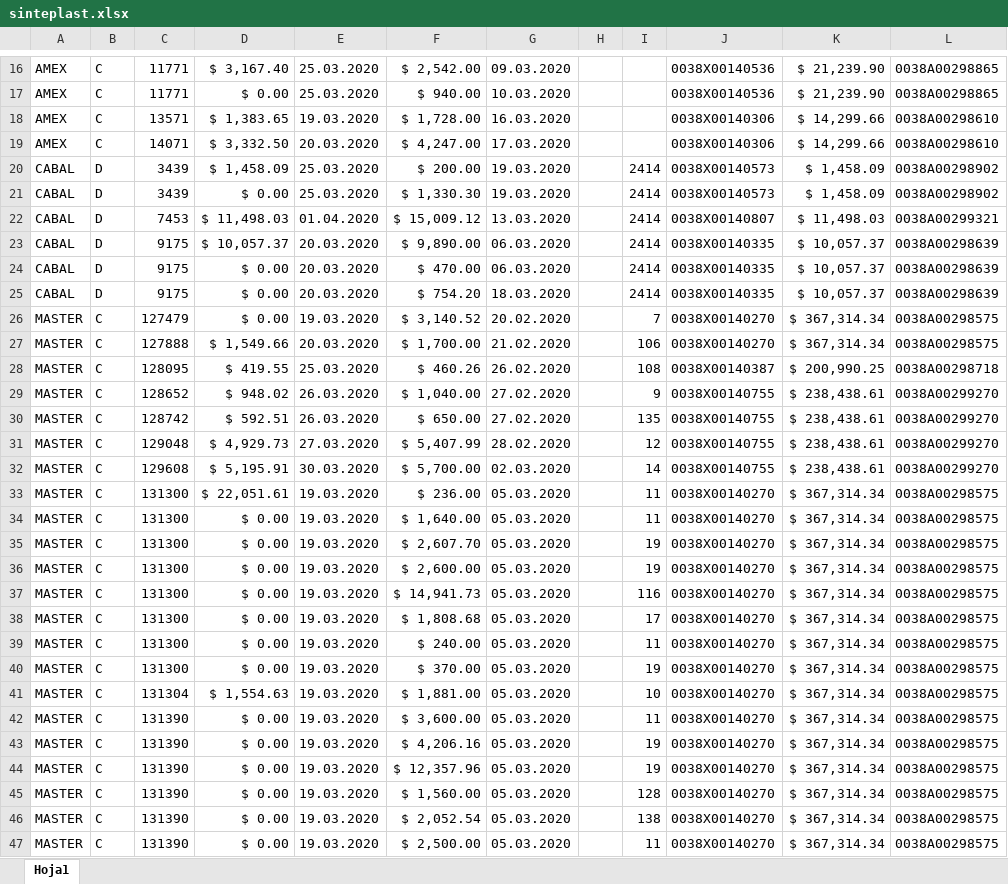
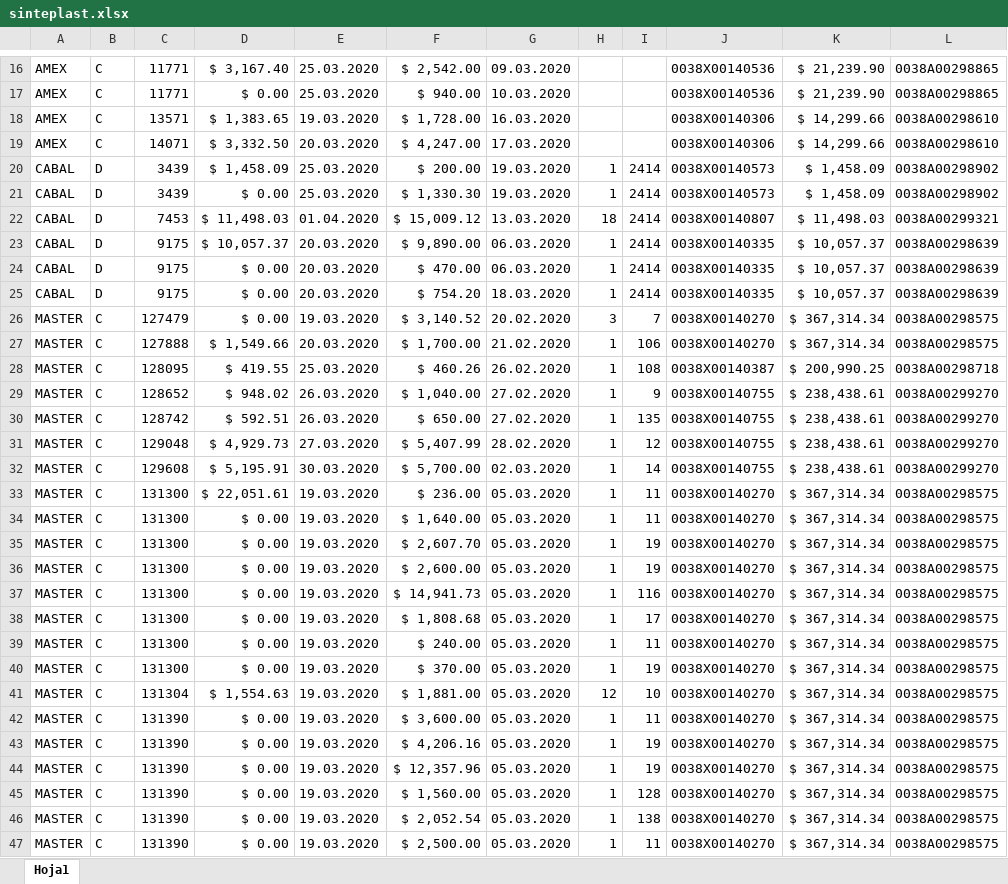
Before and after one commit to BrianSeery/terjetas, an Excel workbook: sinteplast.xlsx, sheet Hoja1, drawn as a sheet; only a part is shown, gaps mark what is left out; values as stored, in another font and other column widths than the file's, no borders; the diff covers the shown part only; the diff names each change by its address in the sheet, - before the commit and + after, or states it on an @@ line.

```diff
--- a/sinteplast.xlsx (sheet Hoja1)
+++ b/sinteplast.xlsx (sheet Hoja1)
-H20:H21: (empty)
+H20:H21: 1
-H22: (empty)
+H22: 18
-H23:H25: (empty)
+H23:H25: 1
-H26: (empty)
+H26: 3
-H27:H40: (empty)
+H27:H40: 1
-H41: (empty)
+H41: 12
-H42:H47: (empty)
+H42:H47: 1
```
Also changed, not shown: 1 added row, 1 removed row and 324 edited cells elsewhere in this sheet, pendientes.xlsx, 5 other files.
